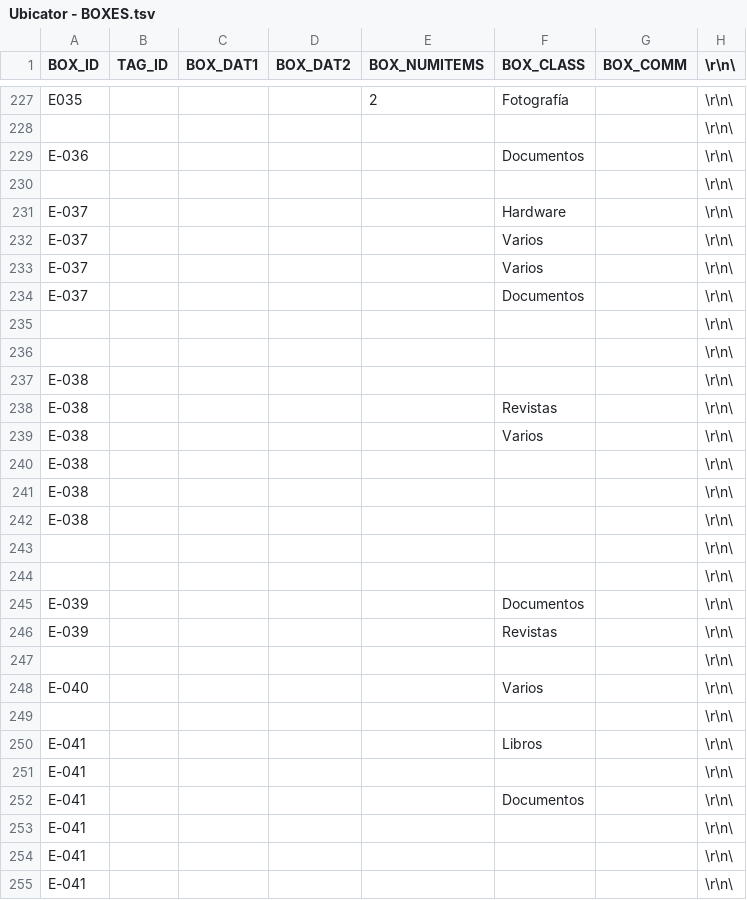
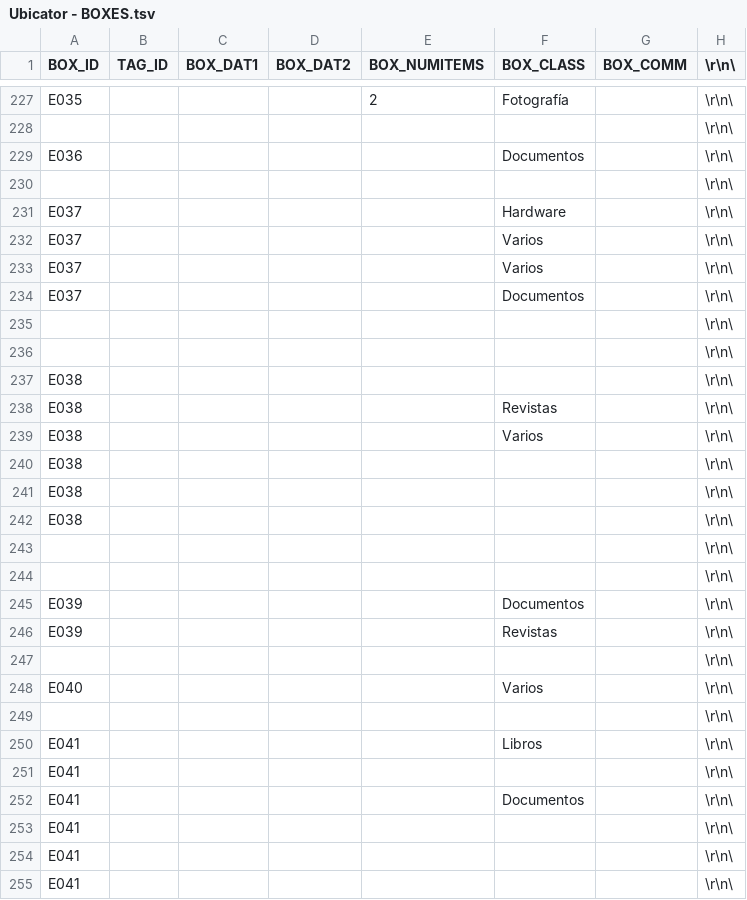
Before and after one commit to domgomcom/Ubicator, a TSV file: db/Ubicator - BOXES.tsv, drawn as a sheet; only a part is shown, gaps mark what is left out; the diff covers the shown part only.

```diff
--- a/db/Ubicator - BOXES.tsv
+++ b/db/Ubicator - BOXES.tsv
@@ -228,28 +228,28 @@ E035				2	Fotografía		\r\n\
 							\r\n\
-E-036					Documentos		\r\n\
+E036					Documentos		\r\n\
 							\r\n\
-E-037					Hardware		\r\n\
-E-037					Varios		\r\n\
-E-037					Varios		\r\n\
-E-037					Documentos		\r\n\
+E037					Hardware		\r\n\
+E037					Varios		\r\n\
+E037					Varios		\r\n\
+E037					Documentos		\r\n\
 							\r\n\
 							\r\n\
-E-038							\r\n\
-E-038					Revistas		\r\n\
-E-038					Varios		\r\n\
-E-038							\r\n\
-E-038							\r\n\
-E-038							\r\n\
+E038							\r\n\
+E038					Revistas		\r\n\
+E038					Varios		\r\n\
+E038							\r\n\
+E038							\r\n\
+E038							\r\n\
 							\r\n\
 							\r\n\
-E-039					Documentos		\r\n\
-E-039					Revistas		\r\n\
+E039					Documentos		\r\n\
+E039					Revistas		\r\n\
 							\r\n\
-E-040					Varios		\r\n\
+E040					Varios		\r\n\
 							\r\n\
-E-041					Libros		\r\n\
-E-041							\r\n\
-E-041					Documentos		\r\n\
-E-041							\r\n\
-E-041							\r\n\
-E-041							\r\n\
+E041					Libros		\r\n\
+E041							\r\n\
+E041					Documentos		\r\n\
+E041							\r\n\
+E041							\r\n\
+E041							\r\n\
```
Also changed, not shown: 93 edited cells elsewhere in this file, db/Ubicator - ITEMS.tsv, 1 other file.
